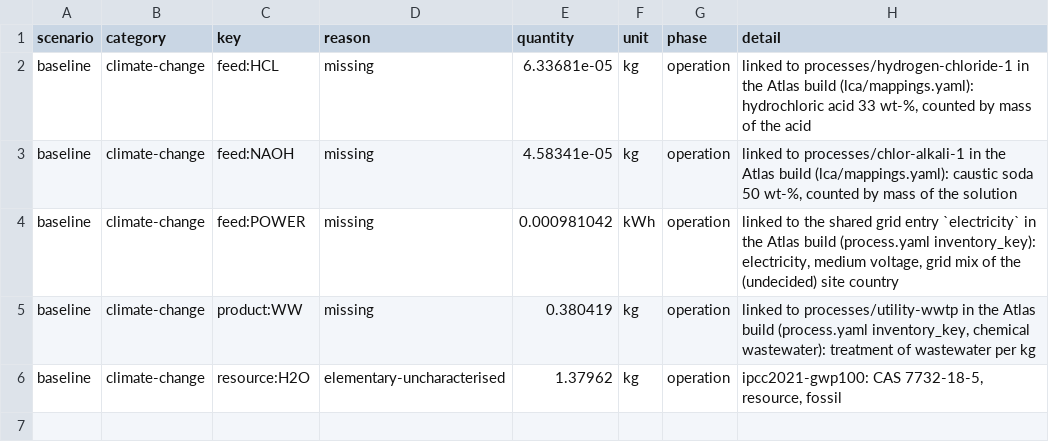
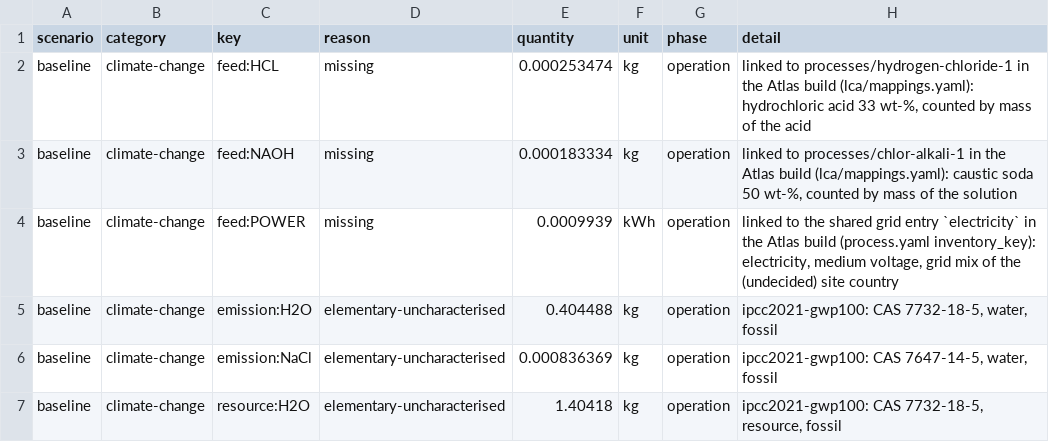
Before and after one commit to ChemE-as-Code/process-library, a CSV file: processes/demineralised-water-1/lca/gaps.csv, drawn as a sheet.

```diff
--- a/processes/demineralised-water-1/lca/gaps.csv
+++ b/processes/demineralised-water-1/lca/gaps.csv
@@ -1,6 +1,7 @@
 scenario,category,key,reason,quantity,unit,phase,detail
-baseline,climate-change,feed:HCL,missing,6.33681e-05,kg,operation,"linked to processes/hydrogen-chloride-1 in the Atlas build (lca/mappings.yaml): hydrochloric acid 33 wt-%, counted by mass of the acid"
-baseline,climate-change,feed:NAOH,missing,4.58341e-05,kg,operation,"linked to processes/chlor-alkali-1 in the Atlas build (lca/mappings.yaml): caustic soda 50 wt-%, counted by mass of the solution"
-baseline,climate-change,feed:POWER,missing,0.000981042,kWh,operation,"linked to the shared grid entry `electricity` in the Atlas build (process.yaml inventory_key): electricity, medium voltage, grid mix of the (undecided) site country"
-baseline,climate-change,product:WW,missing,0.380419,kg,operation,"linked to processes/utility-wwtp in the Atlas build (process.yaml inventory_key, chemical wastewater): treatment of wastewater per kg"
-baseline,climate-change,resource:H2O,elementary-uncharacterised,1.37962,kg,operation,"ipcc2021-gwp100: CAS 7732-18-5, resource, fossil"
+baseline,climate-change,feed:HCL,missing,0.000253474,kg,operation,"linked to processes/hydrogen-chloride-1 in the Atlas build (lca/mappings.yaml): hydrochloric acid 33 wt-%, counted by mass of the acid"
+baseline,climate-change,feed:NAOH,missing,0.000183334,kg,operation,"linked to processes/chlor-alkali-1 in the Atlas build (lca/mappings.yaml): caustic soda 50 wt-%, counted by mass of the solution"
+baseline,climate-change,feed:POWER,missing,0.0009939,kWh,operation,"linked to the shared grid entry `electricity` in the Atlas build (process.yaml inventory_key): electricity, medium voltage, grid mix of the (undecided) site country"
+baseline,climate-change,emission:H2O,elementary-uncharacterised,0.404488,kg,operation,"ipcc2021-gwp100: CAS 7732-18-5, water, fossil"
+baseline,climate-change,emission:NaCl,elementary-uncharacterised,0.000836369,kg,operation,"ipcc2021-gwp100: CAS 7647-14-5, water, fossil"
+baseline,climate-change,resource:H2O,elementary-uncharacterised,1.40418,kg,operation,"ipcc2021-gwp100: CAS 7732-18-5, resource, fossil"
```
Also changed, not shown: processes/demineralised-water-1/lca/inventory.csv, 19 other files.
